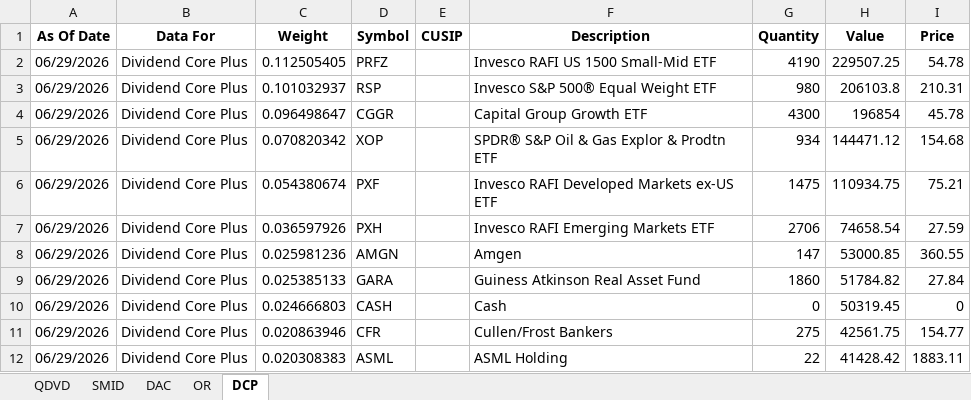
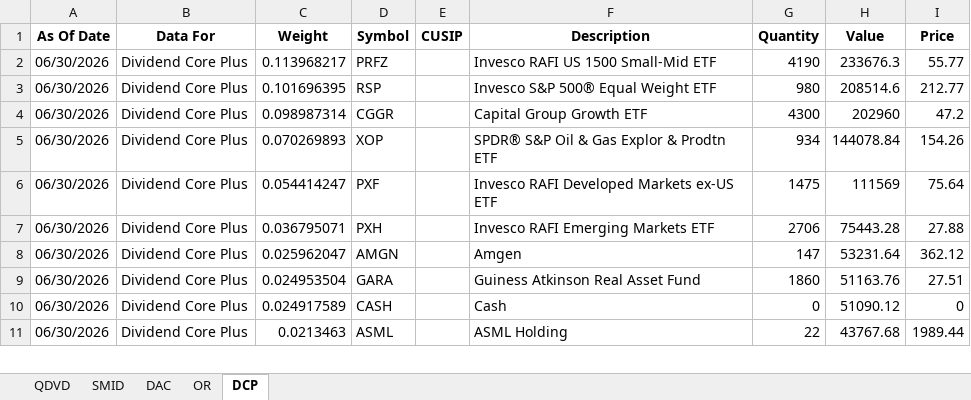
Before and after one commit to ryansadair/mcp-dashboard, an Excel workbook: data/Tamarac_Holdings.xlsx, sheet DCP, drawn as a sheet; only a part is shown; values as stored, in another font and other column widths than the file's, no borders; removed rows and columns are numbered as before the commit, all else as after; the diff covers the shown part only; the diff names each change by its address in the sheet, - before the commit and + after, or states it on an @@ line.

```diff
--- a/data/Tamarac_Holdings.xlsx (sheet DCP)
+++ b/data/Tamarac_Holdings.xlsx (sheet DCP)
-A2:A10 (As Of Date): 06/29/2026
+A2:A10 (As Of Date): 06/30/2026
-C2 (Weight): 0.112505405
+C2 (Weight): 0.113968217
-H2 (Value): 229507.25
+H2 (Value): 233676.3
-I2 (Price): 54.78
+I2 (Price): 55.77
-C3 (Weight): 0.101032937
+C3 (Weight): 0.101696395
-H3 (Value): 206103.8
+H3 (Value): 208514.6
-I3 (Price): 210.31
+I3 (Price): 212.77
-C4 (Weight): 0.096498647
+C4 (Weight): 0.098987314
-H4 (Value): 196854
+H4 (Value): 202960
-I4 (Price): 45.78
+I4 (Price): 47.2
-C5 (Weight): 0.070820342
+C5 (Weight): 0.070269893
-H5 (Value): 144471.12
+H5 (Value): 144078.84
-I5 (Price): 154.68
+I5 (Price): 154.26
-C6 (Weight): 0.054380674
+C6 (Weight): 0.054414247
-H6 (Value): 110934.75
+H6 (Value): 111569
-I6 (Price): 75.21
+I6 (Price): 75.64
-C7 (Weight): 0.036597926
+C7 (Weight): 0.036795071
-H7 (Value): 74658.54
+H7 (Value): 75443.28
-I7 (Price): 27.59
+I7 (Price): 27.88
-C8 (Weight): 0.025981236
+C8 (Weight): 0.025962047
-H8 (Value): 53000.85
+H8 (Value): 53231.64
-I8 (Price): 360.55
+I8 (Price): 362.12
-C9 (Weight): 0.025385133
+C9 (Weight): 0.024953504
-H9 (Value): 51784.82
+H9 (Value): 51163.76
-I9 (Price): 27.84
+I9 (Price): 27.51
-C10 (Weight): 0.024666803
+C10 (Weight): 0.024917589
-H10 (Value): 50319.45
+H10 (Value): 51090.12
-row 11: 06/29/2026 | Dividend Core Plus | 0.020863946 | CFR |  | Cullen/Frost Bankers | 275 | 42561.75 | 154.77
-A11 (As Of Date): 06/29/2026
+A11 (As Of Date): 06/30/2026
-C11 (Weight): 0.020308383
+C11 (Weight): 0.0213463
-H11 (Value): 41428.42
+H11 (Value): 43767.68
-I11 (Price): 1883.11
+I11 (Price): 1989.44
```
Also changed, not shown: 4 added rows, 3 removed rows and 128 edited cells elsewhere in this sheet, sheet DAC, sheet QDVD, sheet SMID, sheet OR.
